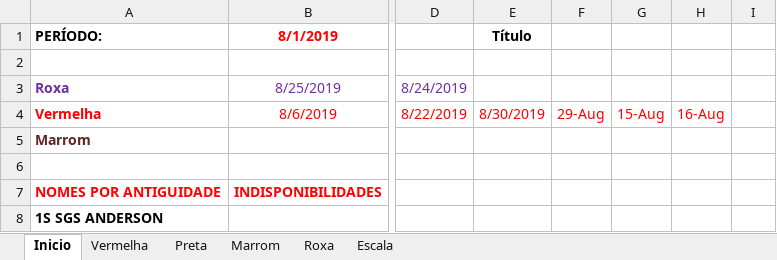
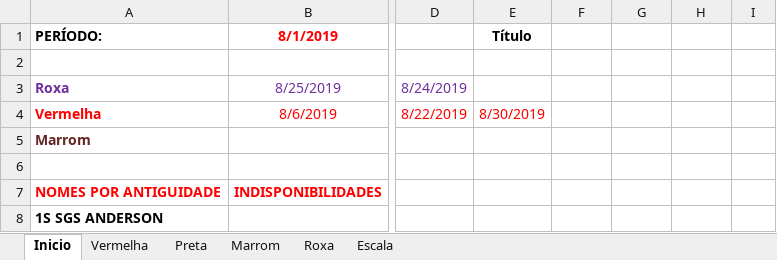
Before and after one commit to coelhocta/Escala, an Excel workbook: Escala.xlsx, sheet Inicio, drawn as a sheet; only a part is shown, gaps mark what is left out; values as stored, in another font and other column widths than the file's, no borders; the diff names each change by its address in the sheet, - before the commit and + after, or states it on an @@ line.

```diff
--- a/Escala.xlsx (sheet Inicio)
+++ b/Escala.xlsx (sheet Inicio)
-F4: 29-Aug
+F4: (empty)
-G4: 15-Aug
+G4: (empty)
-H4: 16-Aug
+H4: (empty)
```
Also changed, not shown: 1 other file.
